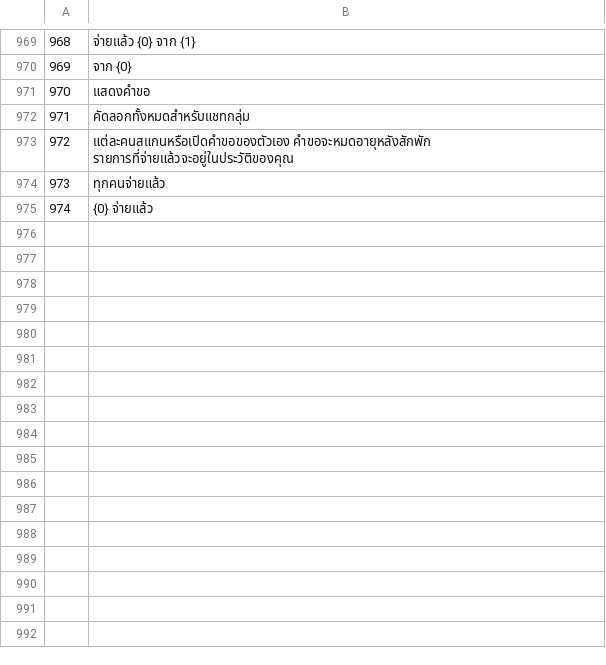
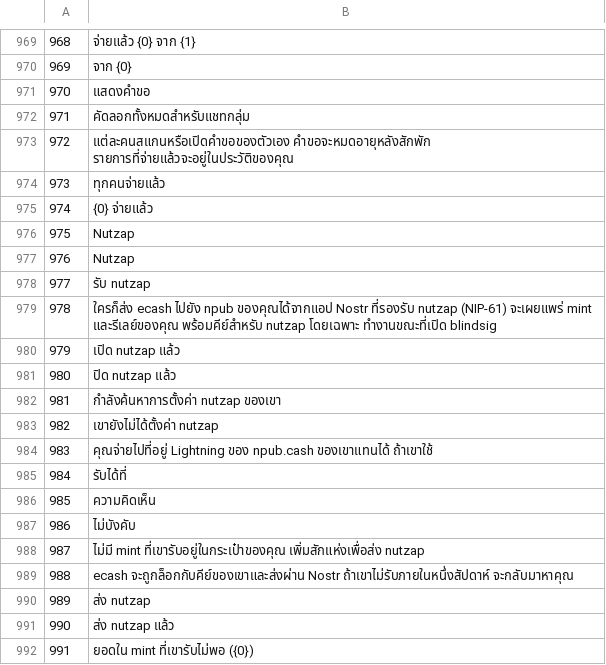
Before and after one commit to Random21m/blindsig, a TSV file: tools/i18n/tr/th.tsv, drawn as a sheet; only a part is shown, gaps mark what is left out; the diff names each change by its address in the sheet, - before the commit and + after, or states it on an @@ line.

```diff
--- a/tools/i18n/tr/th.tsv
+++ b/tools/i18n/tr/th.tsv
+row 976: 975 | Nutzap
+row 977: 976 | Nutzap
+row 978: 977 | รับ nutzap
+row 979: 978 | ใครก็ส่ง ecash ไปยัง npub ของคุณได้จากแอป Nostr ที่รองรับ nutzap (NIP-61) จะเผยแพร่ mint และรีเลย์ของคุณ พร้อมคีย์สำหรับ nutzap โดยเฉพาะ ทำงานขณะที่เปิด blindsig
+row 980: 979 | เปิด nutzap แล้ว
+row 981: 980 | ปิด nutzap แล้ว
+row 982: 981 | กำลังค้นหาการตั้งค่า nutzap ของเขา
+row 983: 982 | เขายังไม่ได้ตั้งค่า nutzap
+row 984: 983 | คุณจ่ายไปที่อยู่ Lightning ของ npub.cash ของเขาแทนได้ ถ้าเขาใช้
+row 985: 984 | รับได้ที่
+row 986: 985 | ความคิดเห็น
+row 987: 986 | ไม่บังคับ
+row 988: 987 | ไม่มี mint ที่เขารับอยู่ในกระเป๋าของคุณ เพิ่มสักแห่งเพื่อส่ง nutzap
+row 989: 988 | ecash จะถูกล็อกกับคีย์ของเขาและส่งผ่าน Nostr ถ้าเขาไม่รับภายในหนึ่งสัปดาห์ จะกลับมาหาคุณ
+row 990: 989 | ส่ง nutzap
+row 991: 990 | ส่ง nutzap แล้ว
+row 992: 991 | ยอดใน mint ที่เขารับไม่พอ ({0})
```
Also changed, not shown: tools/i18n/tr/ar.tsv, tools/i18n/tr/de.tsv, 47 other files.
